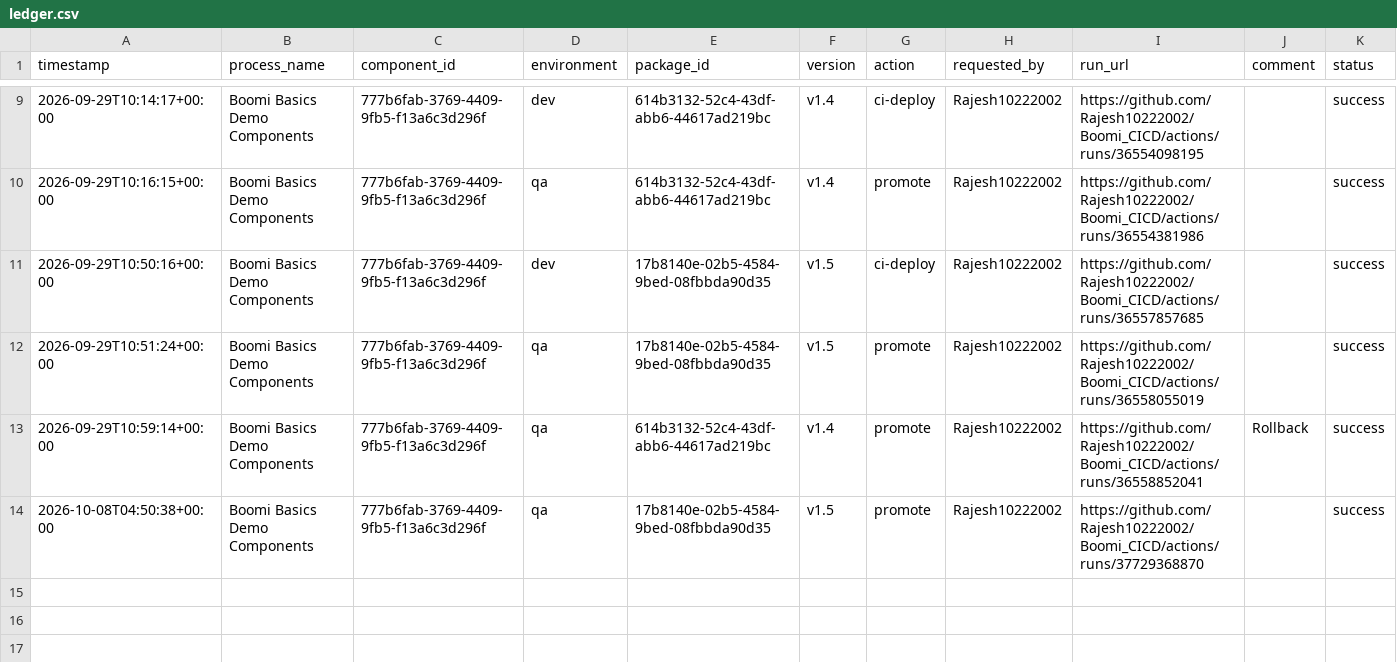
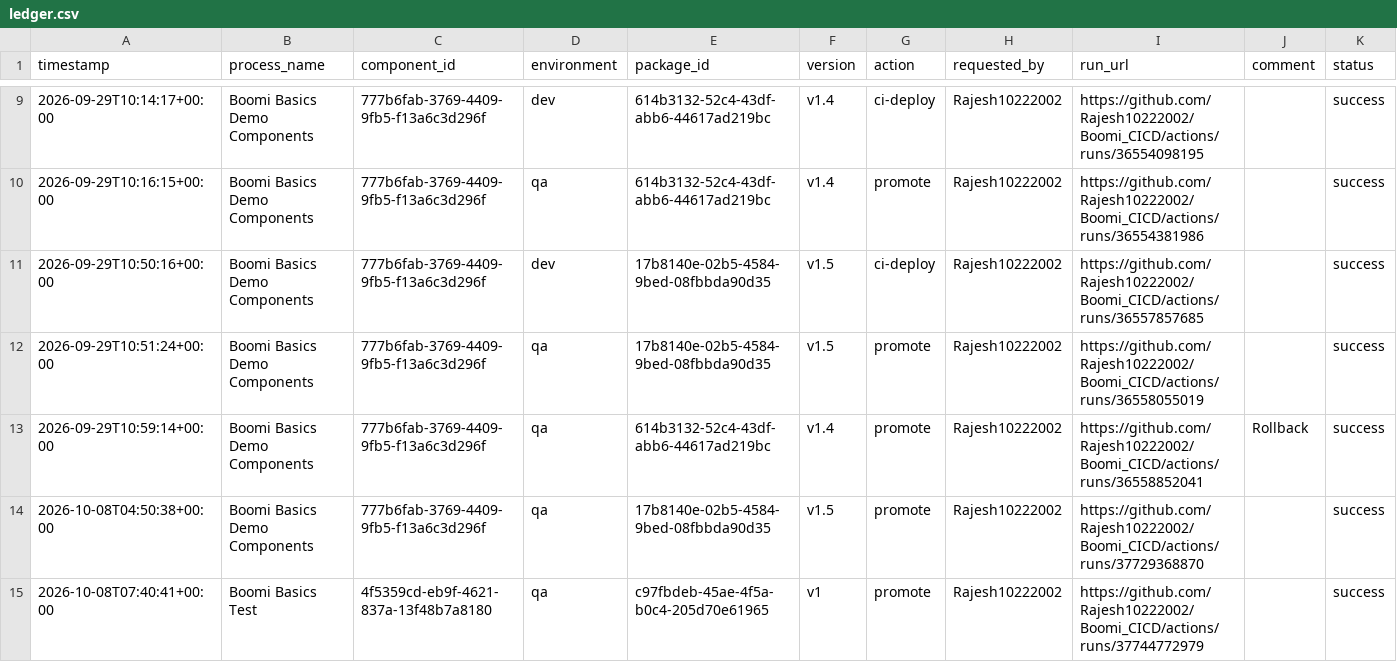
Before and after one commit to Rajesh10222002/Boomi_CICD, a CSV file: deployments/ledger.csv, drawn as a sheet; only a part is shown, gaps mark what is left out.

```diff
--- a/deployments/ledger.csv
+++ b/deployments/ledger.csv
@@ -14 +14,2 @@ timestamp,process_name,component_id,environment,package_id,version,action,reques
 2026-10-08T04:50:38+00:00,Boomi Basics Demo Components,777b6fab-3769-4409-9fb5-f13a6c3d296f,qa,17b8140e-02b5-4584-9bed-08fbbda90d35,v1.5,promote,Rajesh10222002,https://github.com/Rajesh10222002/Boomi_CICD/actions/runs/37729368870,,success
+2026-10-08T07:40:41+00:00,Boomi Basics Test,4f5359cd-eb9f-4621-837a-13f48b7a8180,qa,c97fbdeb-45ae-4f5a-b0c4-205d70e61965,v1,promote,Rajesh10222002,https://github.com/Rajesh10222002/Boomi_CICD/actions/runs/37744772979,,success
```
Also changed, not shown: deployments/current.csv.
